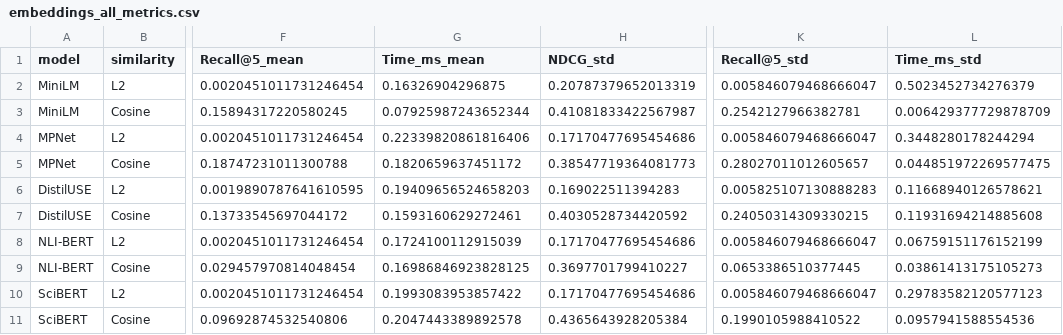
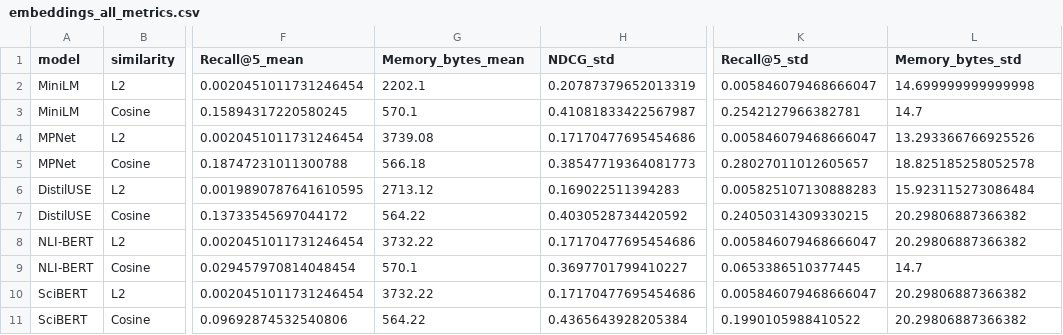
Before and after one commit to dkim1112/QuantaBot, a CSV file: src/testing/comparison/embeddings_all_metrics.csv, drawn as a sheet; only a part is shown, gaps mark what is left out; the diff names each change by its address in the sheet, - before the commit and + after, or states it on an @@ line.

Commit message:
added memory usage

```diff
--- a/src/testing/comparison/embeddings_all_metrics.csv
+++ b/src/testing/comparison/embeddings_all_metrics.csv
-G1: Time_ms_mean
+G1: Memory_bytes_mean
-L1: Time_ms_std
+L1: Memory_bytes_std
-G2 (Memory_bytes_mean): 0.16326904296875
+G2 (Memory_bytes_mean): 2202.1
-L2 (Memory_bytes_std): 0.5023452734276379
+L2 (Memory_bytes_std): 14.699999999999998
-G3 (Memory_bytes_mean): 0.07925987243652344
+G3 (Memory_bytes_mean): 570.1
-L3 (Memory_bytes_std): 0.006429377729878709
+L3 (Memory_bytes_std): 14.7
-G4 (Memory_bytes_mean): 0.22339820861816406
+G4 (Memory_bytes_mean): 3739.08
-L4 (Memory_bytes_std): 0.3448280178244294
+L4 (Memory_bytes_std): 13.293366766925526
-G5 (Memory_bytes_mean): 0.1820659637451172
+G5 (Memory_bytes_mean): 566.18
-L5 (Memory_bytes_std): 0.044851972269577475
+L5 (Memory_bytes_std): 18.825185258052578
-G6 (Memory_bytes_mean): 0.19409656524658203
+G6 (Memory_bytes_mean): 2713.12
-L6 (Memory_bytes_std): 0.11668940126578621
+L6 (Memory_bytes_std): 15.923115273086484
-G7 (Memory_bytes_mean): 0.1593160629272461
+G7 (Memory_bytes_mean): 564.22
-L7 (Memory_bytes_std): 0.11931694214885608
+L7 (Memory_bytes_std): 20.29806887366382
-G8 (Memory_bytes_mean): 0.1724100112915039
+G8 (Memory_bytes_mean): 3732.22
-L8 (Memory_bytes_std): 0.06759151176152199
+L8 (Memory_bytes_std): 20.29806887366382
-G9 (Memory_bytes_mean): 0.16986846923828125
+G9 (Memory_bytes_mean): 570.1
-L9 (Memory_bytes_std): 0.03861413175105273
+L9 (Memory_bytes_std): 14.7
-G10 (Memory_bytes_mean): 0.1993083953857422
+G10 (Memory_bytes_mean): 3732.22
-L10 (Memory_bytes_std): 0.29783582120577123
+L10 (Memory_bytes_std): 20.29806887366382
-G11 (Memory_bytes_mean): 0.2047443389892578
+G11 (Memory_bytes_mean): 564.22
-L11 (Memory_bytes_std): 0.0957941588554536
+L11 (Memory_bytes_std): 20.29806887366382
```
Also changed, not shown: 6 other files.
